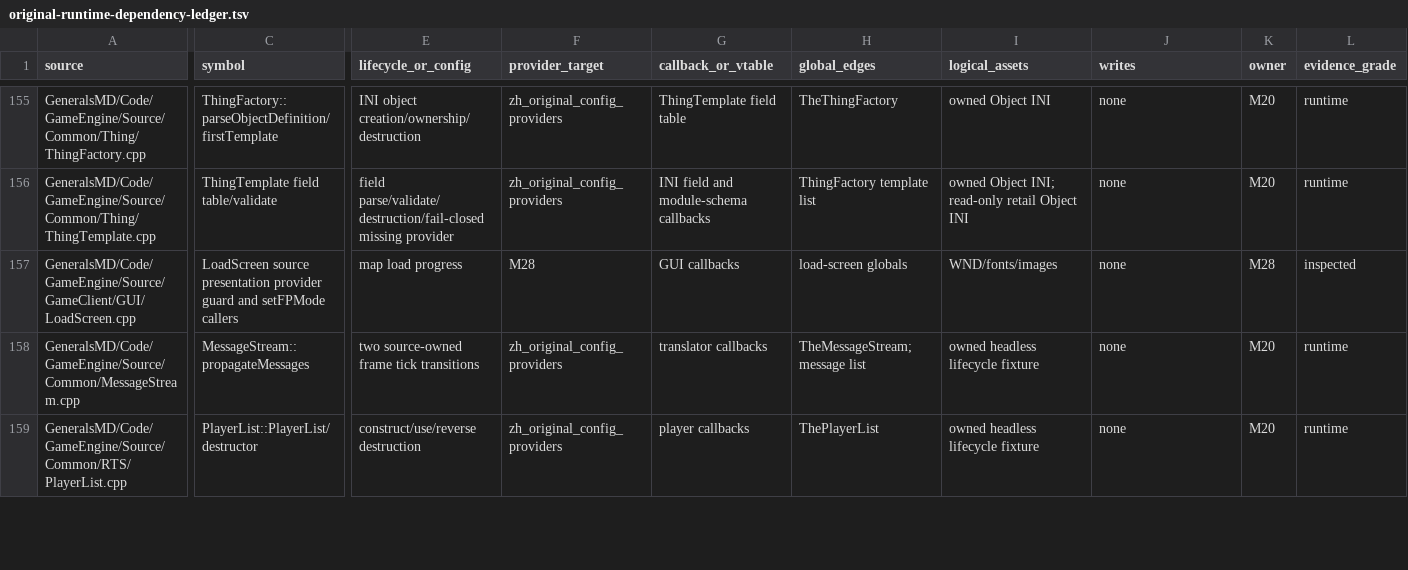
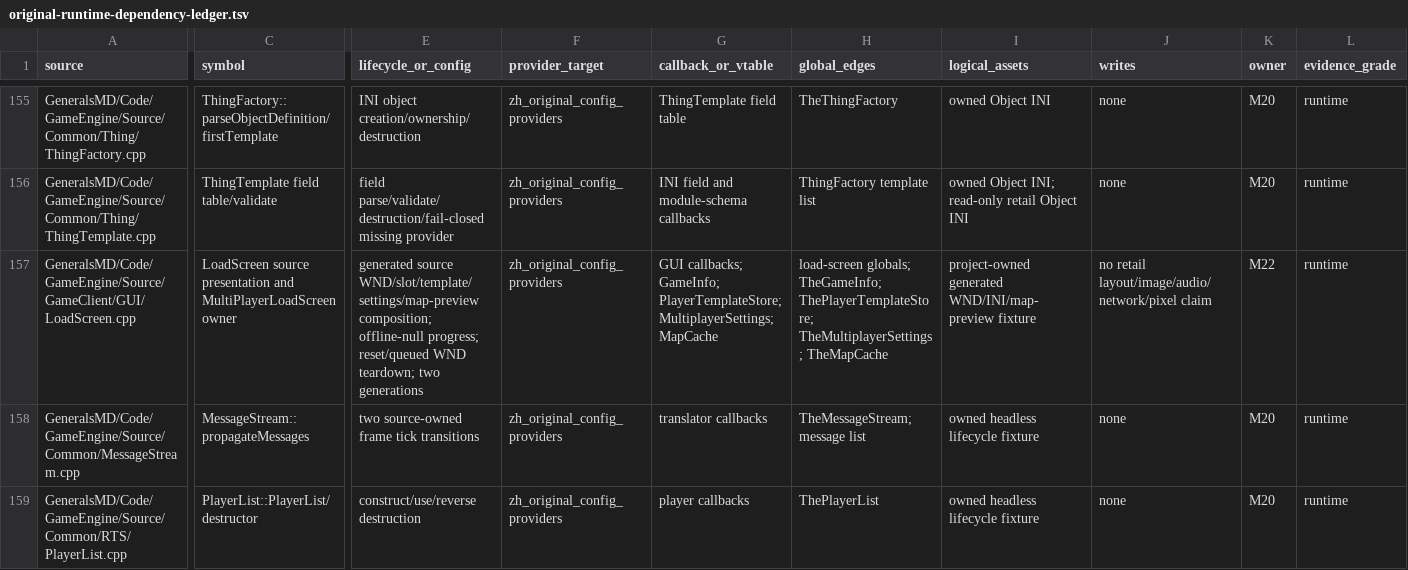
Before and after one commit to mrworf/CnC_Generals_Zero_Hour, a TSV file: docs/original-runtime-dependency-ledger.tsv, drawn as a sheet; only a part is shown, gaps mark what is left out; the diff covers the shown part only; the diff names each change by its address in the sheet, - before the commit and + after, or states it on an @@ line.

Commit message:
delivery: M22 08E1C multiplayer loadscreen owner

```diff
--- a/docs/original-runtime-dependency-ledger.tsv
+++ b/docs/original-runtime-dependency-ledger.tsv
-C157 (symbol): …source presentation provider guard and setFPMode callers
+C157 (symbol): …source presentation and MultiPlayerLoadScreen owner
-E157 (lifecycle_or_config): map load progress
+E157 (lifecycle_or_config): generated source WND/slot/template/settings/map-preview composition; offline-null progress; reset/queued WND teardown; two generations
-F157 (provider_target): M28
+F157 (provider_target): zh_original_config_providers
-G157 (callback_or_vtable): GUI callbacks
+G157 (callback_or_vtable): GUI callbacks; GameInfo; PlayerTemplateStore; MultiplayerSettings; MapCache
-H157 (global_edges): load-screen globals
+H157 (global_edges): load-screen globals; TheGameInfo; ThePlayerTemplateStore; TheMultiplayerSettings; TheMapCache
-I157 (logical_assets): WND/fonts/images
+I157 (logical_assets): project-owned generated WND/INI/map-preview fixture
-J157 (writes): none
+J157 (writes): no retail layout/image/audio/network/pixel claim
-K157 (owner): M28
+K157 (owner): M22
-L157 (evidence_grade): inspected
+L157 (evidence_grade): runtime
```
Also changed, not shown: 1 edited cell elsewhere in this file, 6 other files.
